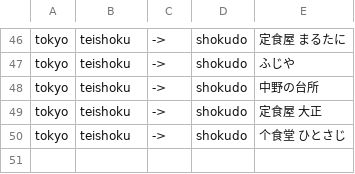
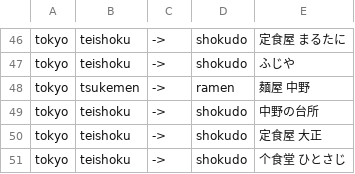
Before and after one commit to fktiapps/fkti-dining-app, a TSV file: data/_cuisine_normalize_log.tsv, drawn as a sheet; only a part is shown, gaps mark what is left out.

```diff
--- a/data/_cuisine_normalize_log.tsv
+++ b/data/_cuisine_normalize_log.tsv
@@ -47,2 +47,3 @@ tokyo	teishoku	->	shokudo	定食屋 まるたに
 tokyo	teishoku	->	shokudo	ふじや
+tokyo	tsukemen	->	ramen	麺屋 中野
 tokyo	teishoku	->	shokudo	中野の台所
```
Also changed, not shown: 37 other files.
